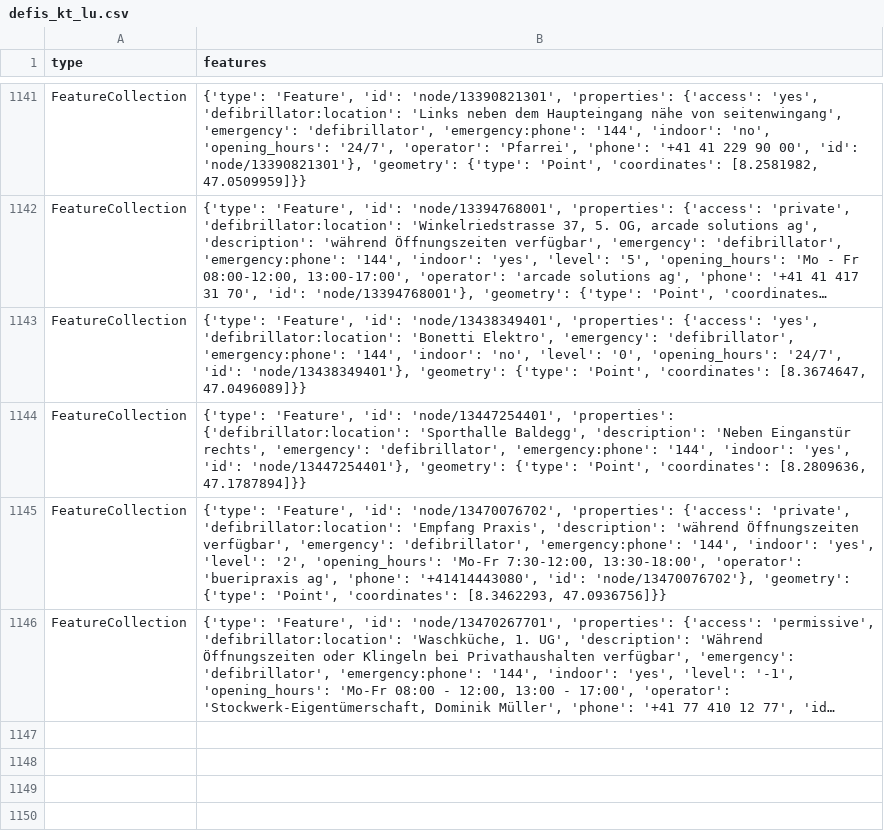
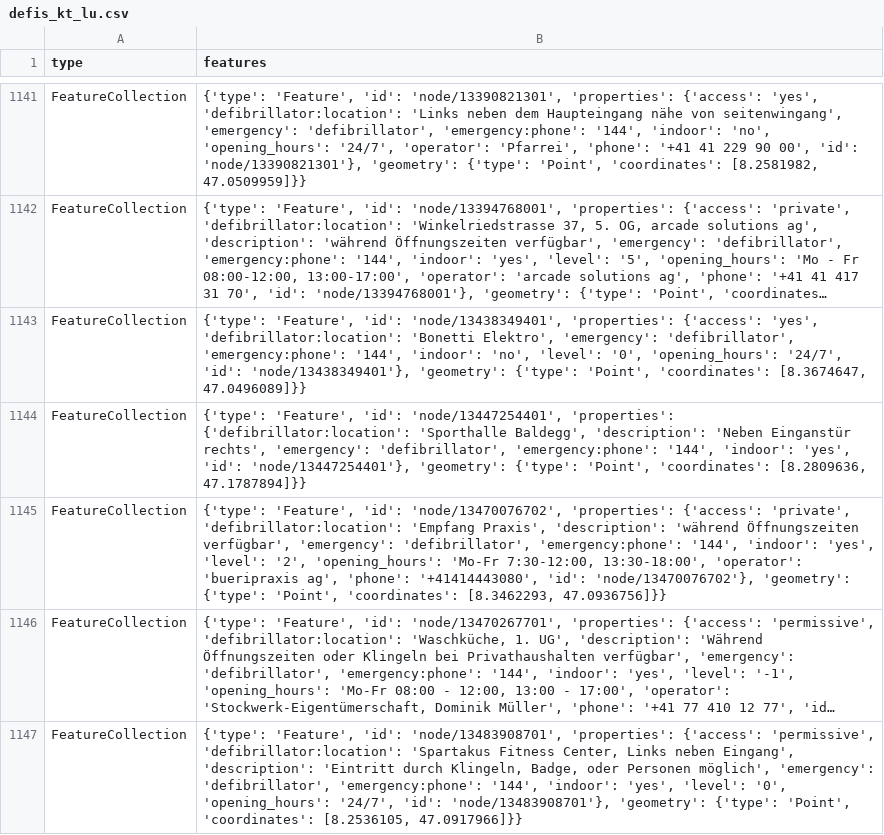
Before and after one commit to Vento-Nuenenen/defi_data, a CSV file: data/csv/defis_kt_lu.csv, drawn as a sheet; only a part is shown, gaps mark what is left out; long unchanged cells end in …; the diff names each change by its address in the sheet, - before the commit and + after, or states it on an @@ line.

```diff
--- a/data/csv/defis_kt_lu.csv
+++ b/data/csv/defis_kt_lu.csv
+row 1147: FeatureCollection | {'type': 'Feature', 'id': 'node/13483908701', 'properties': {'access': 'permissive', 'defibrillator:location': 'Spartakus Fitness Center, Links neben Eingang', 'description': 'Eintritt durch Klingeln, Badge, oder Personen möglich', 'emergency': 'defibrillator', 'emergency:phone': '144', 'indoor': 'yes', 'level': '0', 'opening_hours': '24/7', 'id': 'node/13483908701'}, 'geometry': {'type': 'Point', 'coordinates': [8.2536105, 47.0917966]}}
```
Also changed, not shown: data/csv/defis_kt_gr.csv, data/csv/defis_stadt_zh.csv, 4 other files.
